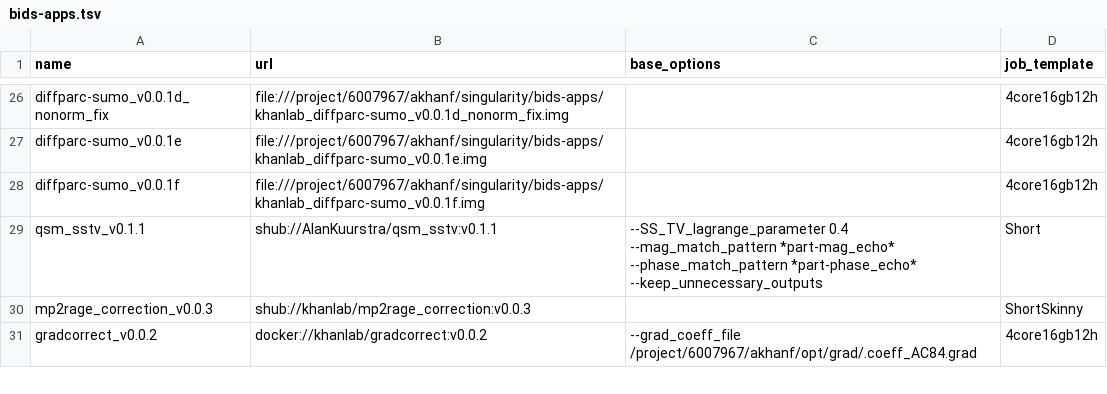
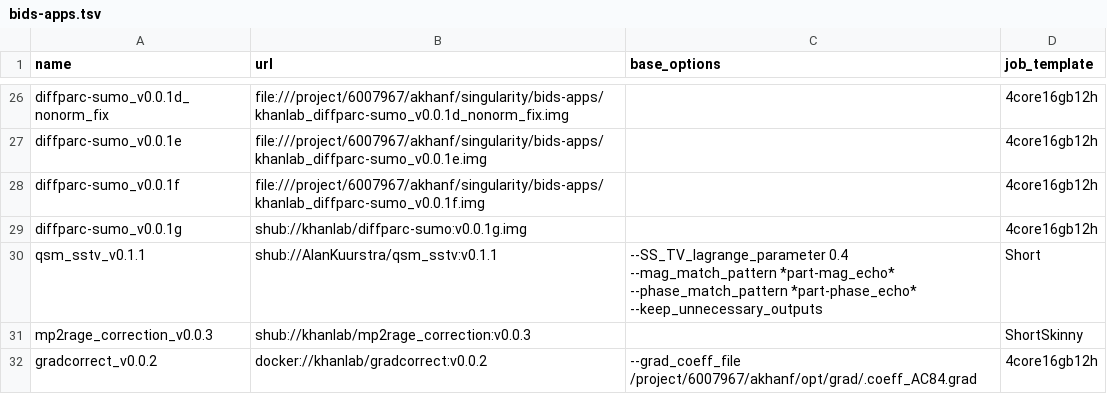
Before and after one commit to khanlab/neuroglia-helpers, a TSV file: bids-apps.tsv, drawn as a sheet; only a part is shown, gaps mark what is left out; the diff names each change by its address in the sheet, - before the commit and + after, or states it on an @@ line.

Commit message:
added diffparc-sumo_v0.0.1g (fixes FA map stats table)

```diff
--- a/bids-apps.tsv
+++ b/bids-apps.tsv
+row 29: diffparc-sumo_v0.0.1g | shub://khanlab/diffparc-sumo:v0.0.1g.img |  | 4core16gb12h
```
